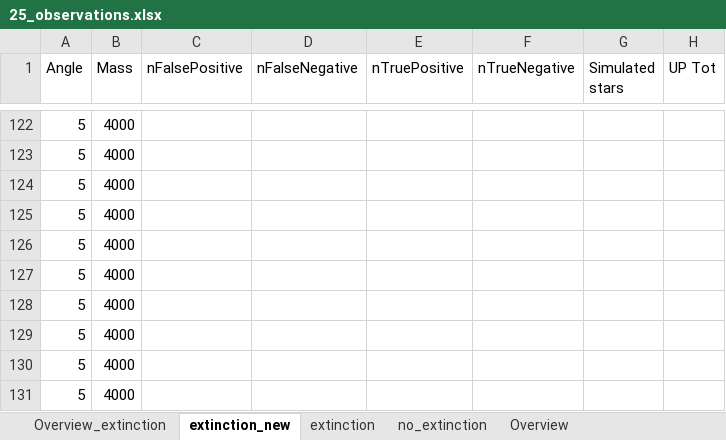
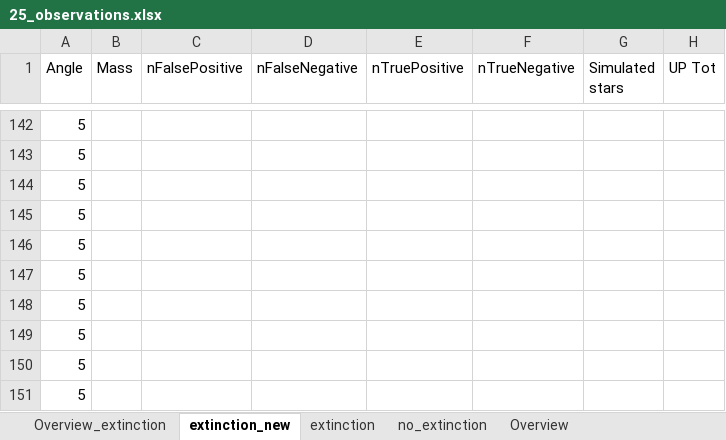
Before and after one commit to CasualCoder91/N_Body, an Excel workbook: Output/25_observations.xlsx, sheet extinction_new, drawn as a sheet; only a part is shown, gaps mark what is left out; values as stored, in another font and other column widths than the file's, no borders; addresses are those after the commit; the diff covers the shown part only; the diff names each change by its address in the sheet, - before the commit and + after, or states it on an @@ line.

```diff
--- a/Output/25_observations.xlsx (sheet extinction_new)
+++ b/Output/25_observations.xlsx (sheet extinction_new)
-B142:B151 (Mass): 4000
+B142:B151 (Mass): (empty)
```
Also changed, not shown: 20 added rows elsewhere in this sheet, 1 other file.
